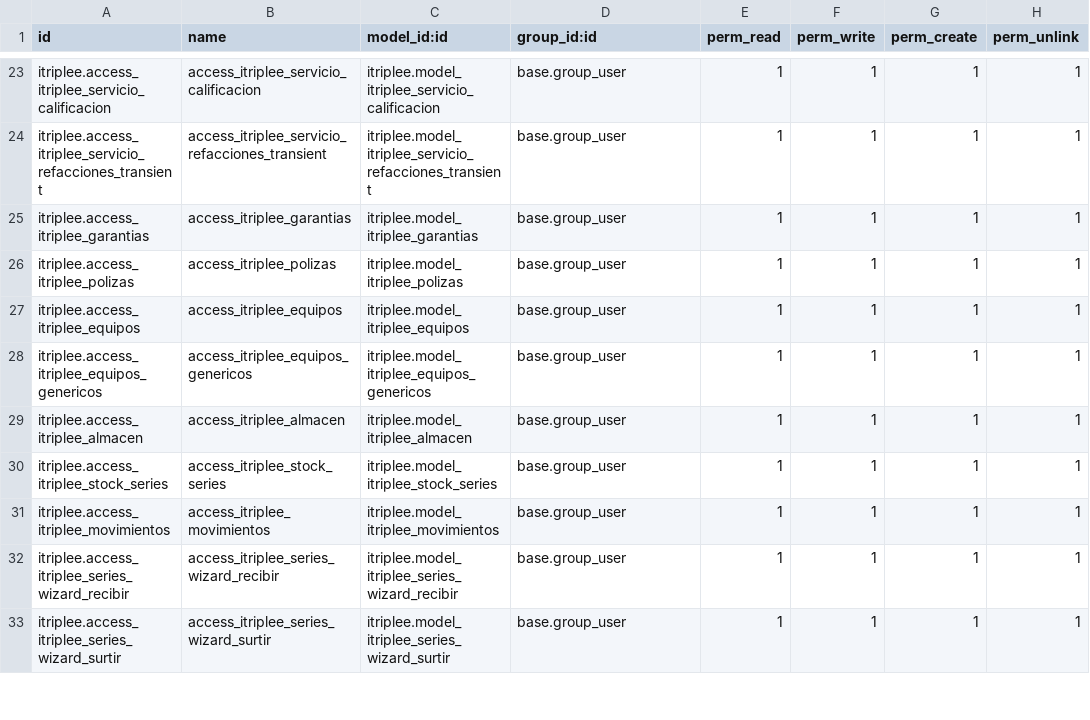
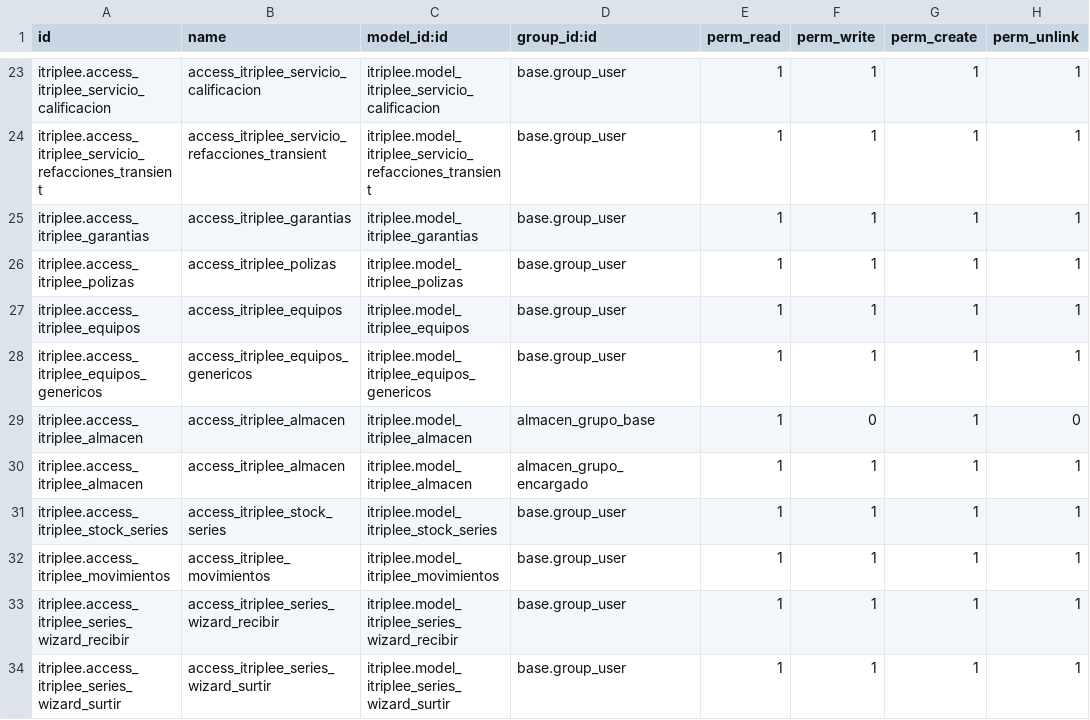
Before and after one commit to Squall-The-Crow/itriplee, a CSV file: security/ir.model.access.csv, drawn as a sheet; only a part is shown, gaps mark what is left out.

Commit message:
creando grupo de almacen
Creando el grupo de almacen

```diff
--- a/security/ir.model.access.csv
+++ b/security/ir.model.access.csv
@@ -28,3 +28,4 @@ itriplee.access_itriplee_equipos,access_itriplee_equipos,itriplee.model_itriplee
 itriplee.access_itriplee_equipos_genericos,access_itriplee_equipos_genericos,itriplee.model_itriplee_equipos_genericos,base.group_user,1,1,1,1
-itriplee.access_itriplee_almacen,access_itriplee_almacen,itriplee.model_itriplee_almacen,base.group_user,1,1,1,1
+itriplee.access_itriplee_almacen,access_itriplee_almacen,itriplee.model_itriplee_almacen,almacen_grupo_base,1,0,1,0
+itriplee.access_itriplee_almacen,access_itriplee_almacen,itriplee.model_itriplee_almacen,almacen_grupo_encargado,1,1,1,1
 itriplee.access_itriplee_stock_series,access_itriplee_stock_series,itriplee.model_itriplee_stock_series,base.group_user,1,1,1,1
```
Also changed, not shown: 1 other file.
